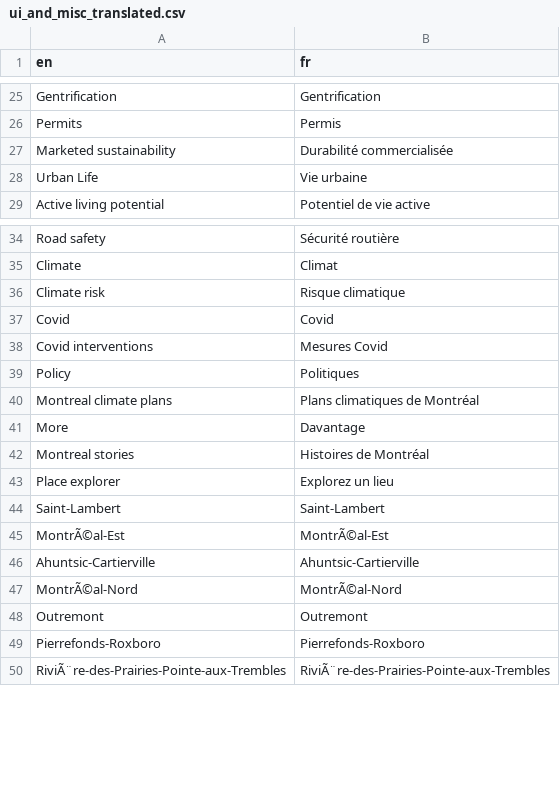
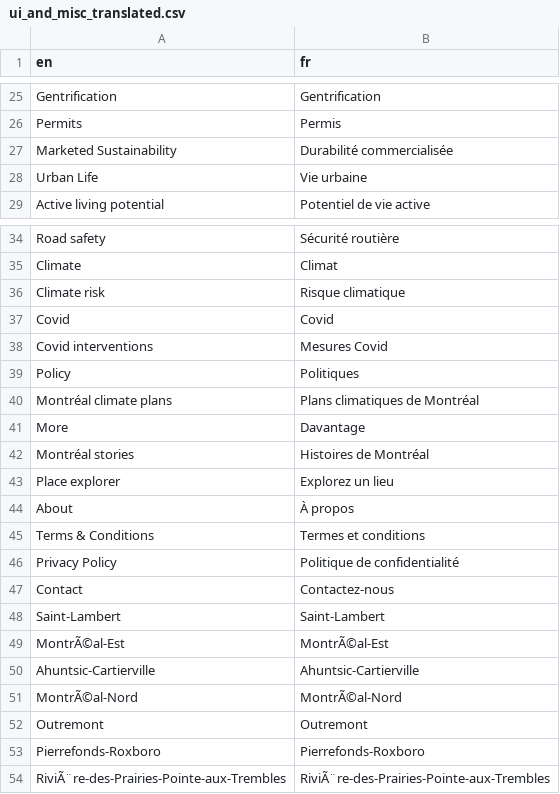
Before and after one commit to Curbcut/curbcut-montreal, a CSV file: dev/translation/csv/ui_and_misc_translated.csv, drawn as a sheet; only a part is shown, gaps mark what is left out.

Commit message:
translation tweaks

```diff
--- a/dev/translation/csv/ui_and_misc_translated.csv
+++ b/dev/translation/csv/ui_and_misc_translated.csv
@@ -26,3 +26,3 @@ Gentrification,Gentrification
 Permits,Permis
-Marketed sustainability,Durabilité commercialisée
+Marketed Sustainability,Durabilité commercialisée
 Urban Life,Vie urbaine
@@ -39,6 +39,10 @@ Covid interventions,Mesures Covid
 Policy,Politiques
-Montreal climate plans,Plans climatiques de Montréal
+Montréal climate plans,Plans climatiques de Montréal
 More,Davantage
-Montreal stories,Histoires de Montréal
+Montréal stories,Histoires de Montréal
 Place explorer,Explorez un lieu
+About,À propos
+Terms & Conditions,Termes et conditions
+Privacy Policy,Politique de confidentialité
+Contact,Contactez-nous
 Saint-Lambert,Saint-Lambert
```
Also changed, not shown: dev/translation/csv/home_and_about_translated.csv, 6 other files.
